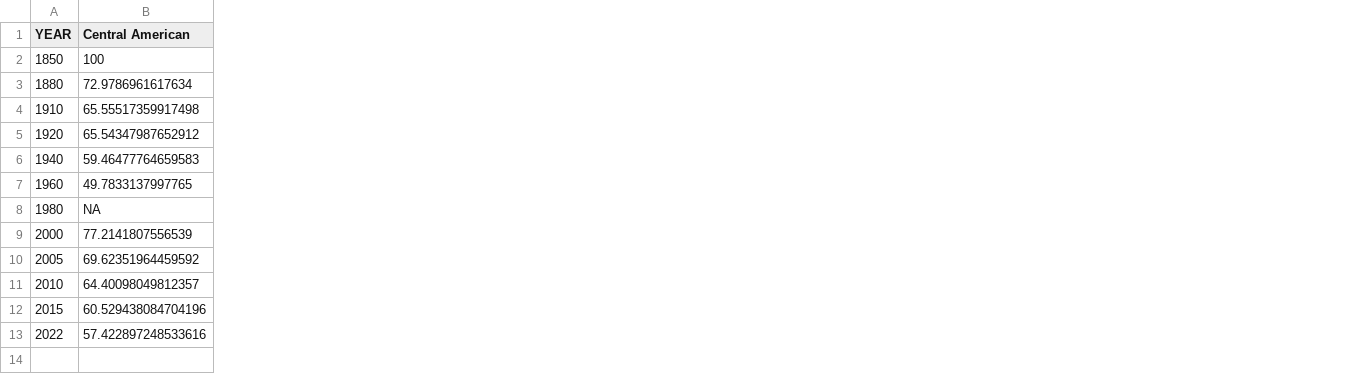
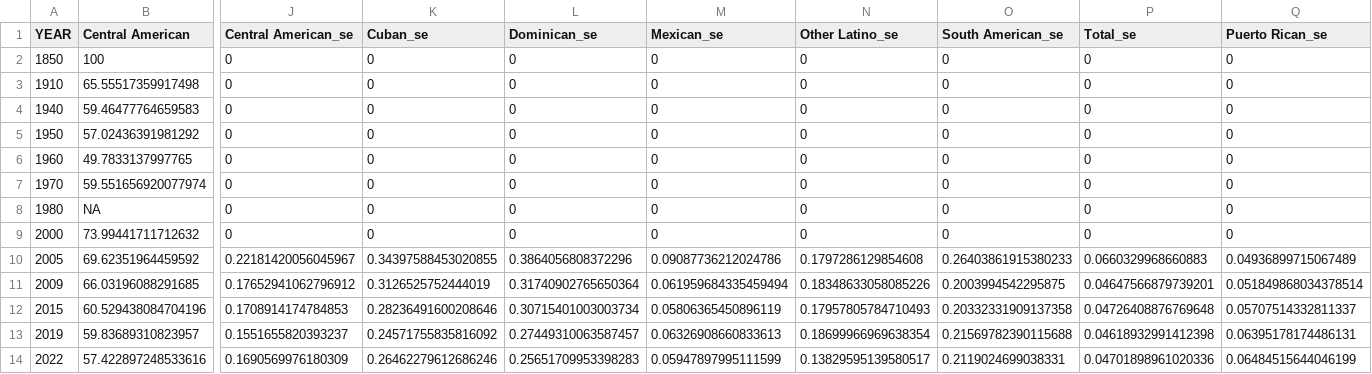
Before and after one commit to arjunkakkar8/latino-wealth-analysis, a CSV file: output/foreign_born_origin.csv, drawn as a sheet; only a part is shown, gaps mark what is left out; removed rows and columns are numbered as before the commit, all else as after; rows hold the shown columns only; the diff covers the shown part only; the diff names each change by its address in the sheet, - before the commit and + after, or states it on an @@ line.

Commit message:
updated data, added bachelors calculation

```diff
--- a/output/foreign_born_origin.csv
+++ b/output/foreign_born_origin.csv
+column J (Central American_se), rows 2-4: all 0; row 6: 0; rows 8-10: 0 | 0 | 0.22181420056045967; row 12: 0.1708914174784853; row 14: 0.1690569976180309
+column K (Cuban_se), rows 2-4: all 0; row 6: 0; rows 8-10: 0 | 0 | 0.34397588453020855; row 12: 0.28236491600208646; row 14: 0.26462279612686246
+column L (Dominican_se), rows 2-4: all 0; row 6: 0; rows 8-10: 0 | 0 | 0.3864056808372296; row 12: 0.30715401003003734; row 14: 0.25651709953398283
+column M (Mexican_se), rows 2-4: all 0; row 6: 0; rows 8-10: 0 | 0 | 0.09087736212024786; row 12: 0.05806365450896119; row 14: 0.05947897995111599
+column N (Other Latino_se), rows 2-4: all 0; row 6: 0; rows 8-10: 0 | 0 | 0.1797286129854608; row 12: 0.17957805784710493; row 14: 0.13829595139580517
+column O (South American_se), rows 2-4: all 0; row 6: 0; rows 8-10: 0 | 0 | 0.26403861915380233; row 12: 0.20332331909137358; row 14: 0.2119024699038331
+column P (Total_se), rows 2-4: all 0; row 6: 0; rows 8-10: 0 | 0 | 0.0660329968660883; row 12: 0.04726408876769648; row 14: 0.04701898961020336
+column Q (Puerto Rican_se), rows 2-4: all 0; row 6: 0; rows 8-10: 0 | 0 | 0.04936899715067489; row 12: 0.05707514332811337; row 14: 0.06484515644046199
-row 3: 1880 | 72.9786961617634
-row 5: 1920 | 65.54347987652912
+row 5: 1950 | 57.02436391981292 | 0 | 0 | 0 | 0 | 0 | 0 | 0 | 0
+row 7: 1970 | 59.551656920077974 | 0 | 0 | 0 | 0 | 0 | 0 | 0 | 0
-B9 (Central American): 77.2141807556539
+B9 (Central American): 73.99441711712632
-row 11: 2010 | 64.40098049812357
+row 11: 2009 | 66.03196088291685 | 0.17652941062796912 | 0.3126525752444019 | 0.31740902765650364 | 0.061959684335459494 | 0.18348633058085226 | 0.2003994542295875 | 0.04647566879739201 | 0.051849868034378514
+row 13: 2019 | 59.83689310823957 | 0.1551655820393237 | 0.24571755835816092 | 0.27449310063587457 | 0.06326908660833613 | 0.18699966969638354 | 0.21569782390115688 | 0.04618932991412398 | 0.06395178174486131
```
Also changed, not shown: 7 edited cells elsewhere in this file, 4 other files.
